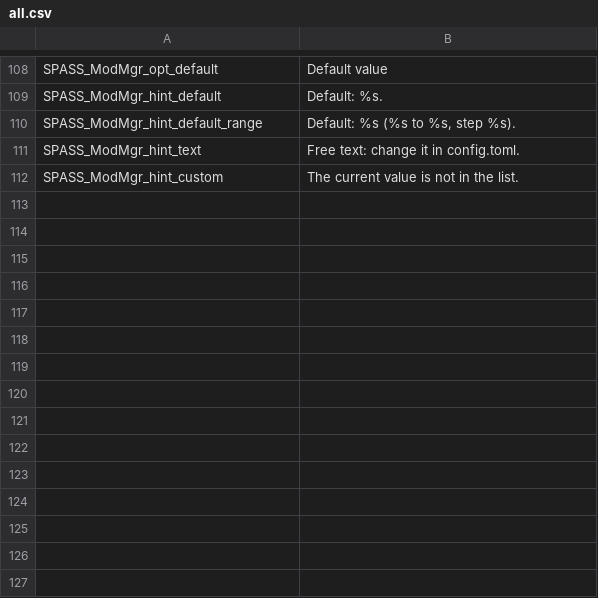
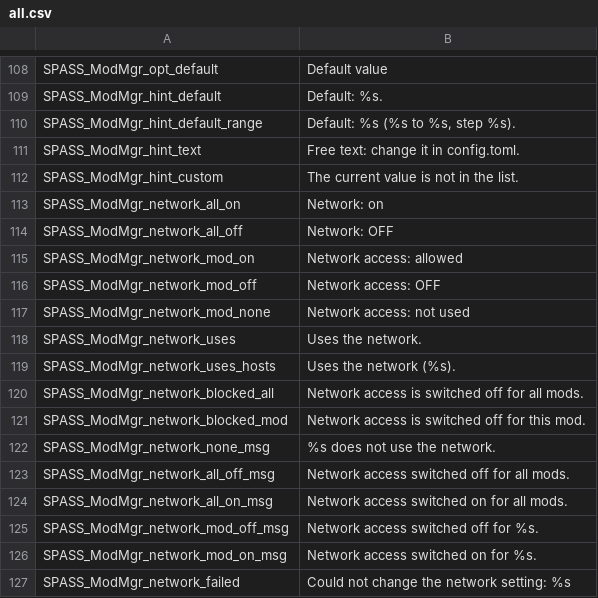
Before and after one commit to kirides/risen-spass, a CSV file: mods/modmanager/strings/all.csv, drawn as a sheet; only a part is shown, gaps mark what is left out; the diff names each change by its address in the sheet, - before the commit and + after, or states it on an @@ line.

```diff
--- a/mods/modmanager/strings/all.csv
+++ b/mods/modmanager/strings/all.csv
+row 113: SPASS_ModMgr_network_all_on | Network: on
+row 114: SPASS_ModMgr_network_all_off | Network: OFF
+row 115: SPASS_ModMgr_network_mod_on | Network access: allowed
+row 116: SPASS_ModMgr_network_mod_off | Network access: OFF
+row 117: SPASS_ModMgr_network_mod_none | Network access: not used
+row 118: SPASS_ModMgr_network_uses | Uses the network.
+row 119: SPASS_ModMgr_network_uses_hosts | Uses the network (%s).
+row 120: SPASS_ModMgr_network_blocked_all | Network access is switched off for all mods.
+row 121: SPASS_ModMgr_network_blocked_mod | Network access is switched off for this mod.
+row 122: SPASS_ModMgr_network_none_msg | %s does not use the network.
+row 123: SPASS_ModMgr_network_all_off_msg | Network access switched off for all mods.
+row 124: SPASS_ModMgr_network_all_on_msg | Network access switched on for all mods.
+row 125: SPASS_ModMgr_network_mod_off_msg | Network access switched off for %s.
+row 126: SPASS_ModMgr_network_mod_on_msg | Network access switched on for %s.
+row 127: SPASS_ModMgr_network_failed | Could not change the network setting: %s
```
Also changed, not shown: mods/modmanager/strings/German.csv, 31 other files.
